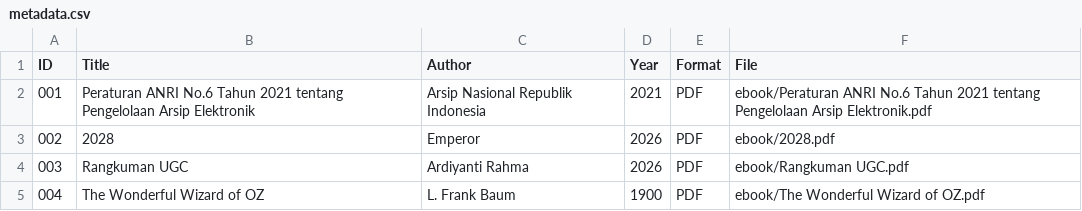
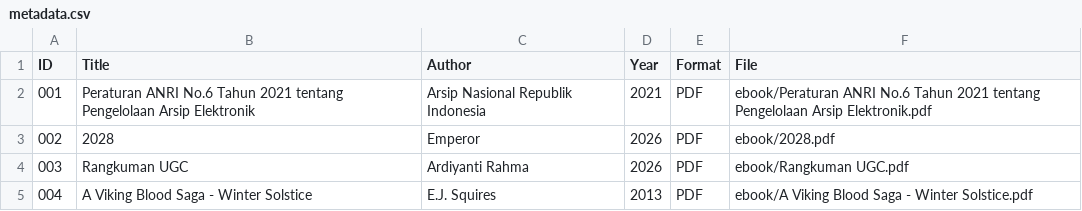
Before and after one commit to ardiyantirahma/perpustakaandigital, a CSV file: metadata /metadata.csv, drawn as a sheet.

Commit message:
Update metadata.csv

```diff
--- a/metadata /metadata.csv
+++ b/metadata /metadata.csv
@@ -4,2 +4,2 @@ ID,Title,Author,Year,Format,File
 003, Rangkuman UGC, Ardiyanti Rahma, 2026, PDF, ebook/Rangkuman UGC.pdf
-004, The Wonderful Wizard of OZ, L. Frank Baum, 1900, PDF, ebook/The Wonderful Wizard of OZ.pdf
+004, A Viking Blood Saga - Winter Solstice, E.J. Squires, 2013, PDF, ebook/A Viking Blood Saga - Winter Solstice.pdf
```
